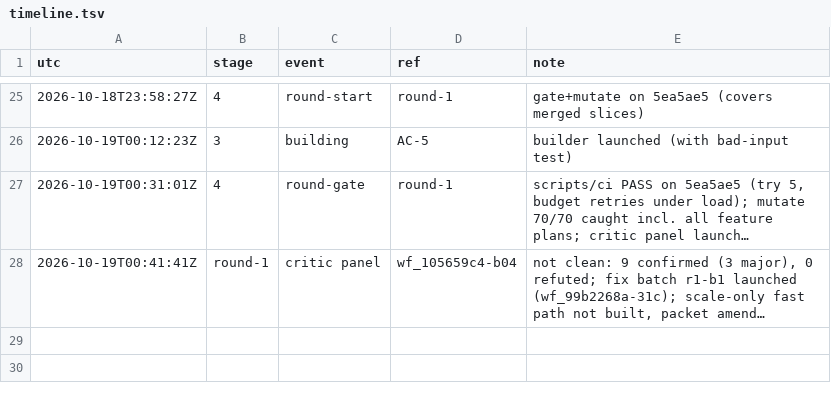
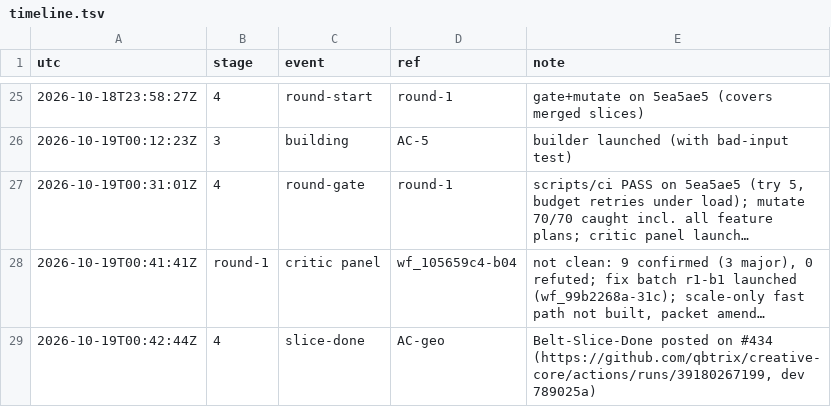
Before and after one commit to qbtrix/creative-core, a TSV file: docs/leads/affine-composite/timeline.tsv, drawn as a sheet; only a part is shown, gaps mark what is left out; long unchanged cells end in …; the diff names each change by its address in the sheet, - before the commit and + after, or states it on an @@ line.

Commit message:
lead(affine-composite): slices merged-done

```diff
--- a/docs/leads/affine-composite/timeline.tsv
+++ b/docs/leads/affine-composite/timeline.tsv
+row 29: 2026-10-19T00:42:44Z | 4 | slice-done | AC-geo | Belt-Slice-Done posted on #434 (https://github.com/qbtrix/creative-core/actions/runs/39180267199, dev 789025a)
```
Also changed, not shown: 1 other file.
